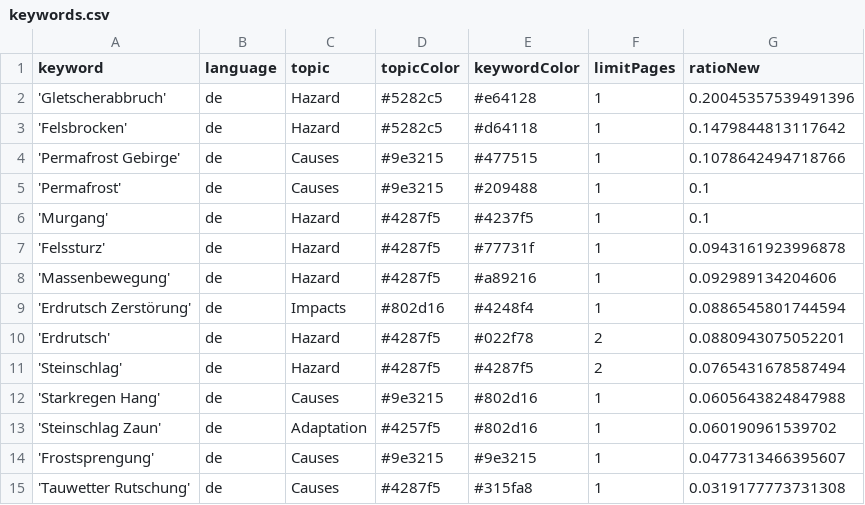
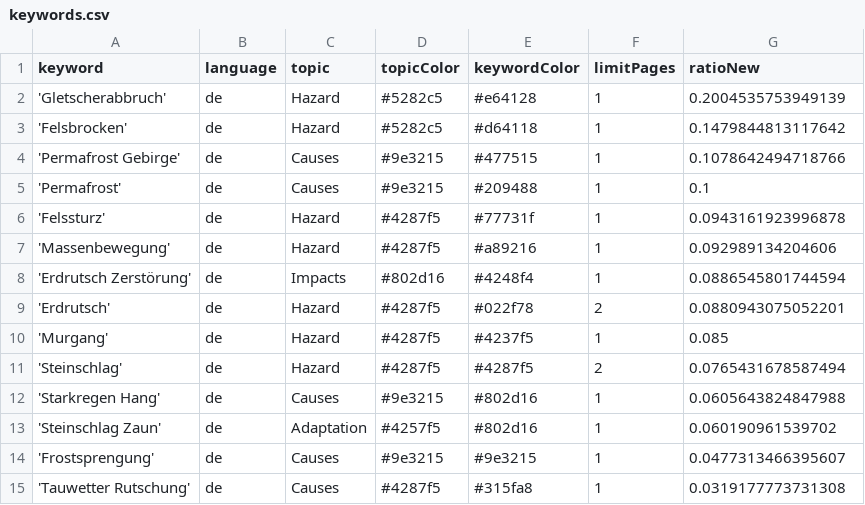
Before and after one commit to tapio-22-Digitale-Methoden-News/MassIsComing, a CSV file: keywords.csv, drawn as a sheet.

Commit message:
Commit from GitHub Actions (harvest:0.0)

```diff
--- a/keywords.csv
+++ b/keywords.csv
@@ -1,3 +1,3 @@
 keyword,language,topic,topicColor,keywordColor,limitPages,ratioNew
-'Gletscherabbruch',de,Hazard,#5282c5,#e64128,1,0.20045357539491396
+'Gletscherabbruch',de,Hazard,#5282c5,#e64128,1,0.2004535753949139
 'Felsbrocken',de,Hazard,#5282c5,#d64118,1,0.1479844813117642
@@ -5,3 +5,2 @@ keyword,language,topic,topicColor,keywordColor,limitPages,ratioNew
 'Permafrost',de,Causes,#9e3215,#209488,1,0.1
-'Murgang',de,Hazard,#4287f5,#4237f5,1,0.1
 'Felssturz',de,Hazard,#4287f5,#77731f,1,0.0943161923996878
@@ -10,2 +9,3 @@ keyword,language,topic,topicColor,keywordColor,limitPages,ratioNew
 'Erdrutsch',de,Hazard,#4287f5,#022f78,2,0.0880943075052201
+'Murgang',de,Hazard,#4287f5,#4237f5,1,0.085
 'Steinschlag',de,Hazard,#4287f5,#4287f5,2,0.0765431678587494
```
